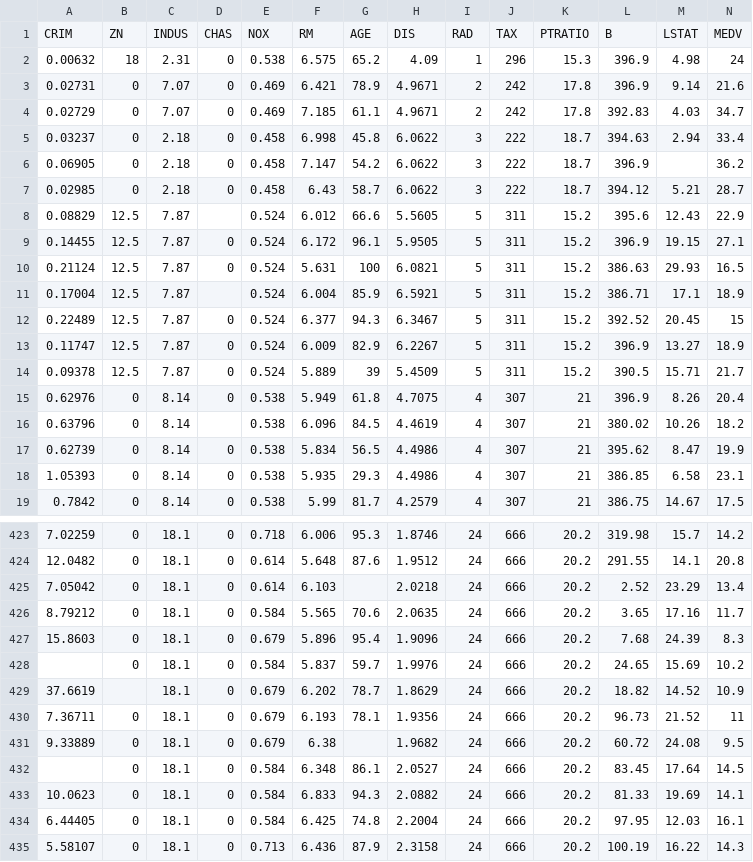
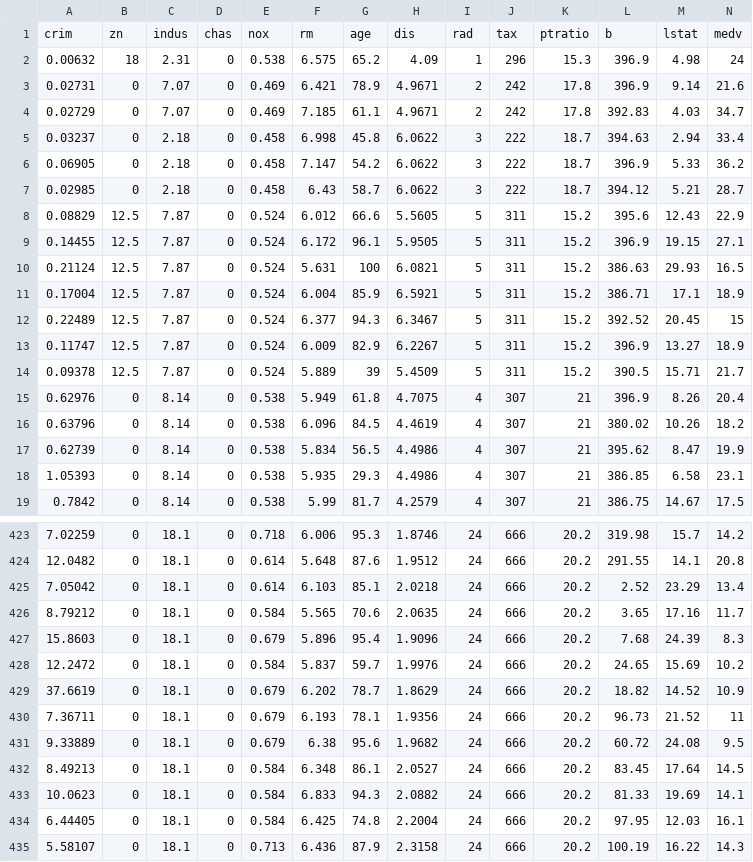
Before and after one commit to pjmeehan/MLS-Project, a CSV file: bostonhousing.csv, drawn as a sheet; only a part is shown, gaps mark what is left out; the diff covers the shown part only.

```diff
--- a/bostonhousing.csv
+++ b/bostonhousing.csv
@@ -1,2 +1,2 @@
-CRIM,ZN,INDUS,CHAS,NOX,RM,AGE,DIS,RAD,TAX,PTRATIO,B,LSTAT,MEDV
+crim,zn,indus,chas,nox,rm,age,dis,rad,tax,ptratio,b,lstat,medv
 0.00632,18,2.31,0,0.538,6.575,65.2,4.09,1,296,15.3,396.9,4.98,24
@@ -5,8 +5,8 @@ CRIM,ZN,INDUS,CHAS,NOX,RM,AGE,DIS,RAD,TAX,PTRATIO,B,LSTAT,MEDV
 0.03237,0,2.18,0,0.458,6.998,45.8,6.0622,3,222,18.7,394.63,2.94,33.4
-0.06905,0,2.18,0,0.458,7.147,54.2,6.0622,3,222,18.7,396.9,,36.2
+0.06905,0,2.18,0,0.458,7.147,54.2,6.0622,3,222,18.7,396.9,5.33,36.2
 0.02985,0,2.18,0,0.458,6.43,58.7,6.0622,3,222,18.7,394.12,5.21,28.7
-0.08829,12.5,7.87,,0.524,6.012,66.6,5.5605,5,311,15.2,395.6,12.43,22.9
+0.08829,12.5,7.87,0,0.524,6.012,66.6,5.5605,5,311,15.2,395.6,12.43,22.9
 0.14455,12.5,7.87,0,0.524,6.172,96.1,5.9505,5,311,15.2,396.9,19.15,27.1
 0.21124,12.5,7.87,0,0.524,5.631,100,6.0821,5,311,15.2,386.63,29.93,16.5
-0.17004,12.5,7.87,,0.524,6.004,85.9,6.5921,5,311,15.2,386.71,17.1,18.9
+0.17004,12.5,7.87,0,0.524,6.004,85.9,6.5921,5,311,15.2,386.71,17.1,18.9
 0.22489,12.5,7.87,0,0.524,6.377,94.3,6.3467,5,311,15.2,392.52,20.45,15
@@ -15,3 +15,3 @@ CRIM,ZN,INDUS,CHAS,NOX,RM,AGE,DIS,RAD,TAX,PTRATIO,B,LSTAT,MEDV
 0.62976,0,8.14,0,0.538,5.949,61.8,4.7075,4,307,21,396.9,8.26,20.4
-0.63796,0,8.14,,0.538,6.096,84.5,4.4619,4,307,21,380.02,10.26,18.2
+0.63796,0,8.14,0,0.538,6.096,84.5,4.4619,4,307,21,380.02,10.26,18.2
 0.62739,0,8.14,0,0.538,5.834,56.5,4.4986,4,307,21,395.62,8.47,19.9
@@ -424,10 +424,10 @@ CRIM,ZN,INDUS,CHAS,NOX,RM,AGE,DIS,RAD,TAX,PTRATIO,B,LSTAT,MEDV
 12.0482,0,18.1,0,0.614,5.648,87.6,1.9512,24,666,20.2,291.55,14.1,20.8
-7.05042,0,18.1,0,0.614,6.103,,2.0218,24,666,20.2,2.52,23.29,13.4
+7.05042,0,18.1,0,0.614,6.103,85.1,2.0218,24,666,20.2,2.52,23.29,13.4
 8.79212,0,18.1,0,0.584,5.565,70.6,2.0635,24,666,20.2,3.65,17.16,11.7
 15.8603,0,18.1,0,0.679,5.896,95.4,1.9096,24,666,20.2,7.68,24.39,8.3
-,0,18.1,0,0.584,5.837,59.7,1.9976,24,666,20.2,24.65,15.69,10.2
-37.6619,,18.1,0,0.679,6.202,78.7,1.8629,24,666,20.2,18.82,14.52,10.9
+12.2472,0,18.1,0,0.584,5.837,59.7,1.9976,24,666,20.2,24.65,15.69,10.2
+37.6619,0,18.1,0,0.679,6.202,78.7,1.8629,24,666,20.2,18.82,14.52,10.9
 7.36711,0,18.1,0,0.679,6.193,78.1,1.9356,24,666,20.2,96.73,21.52,11
-9.33889,0,18.1,0,0.679,6.38,,1.9682,24,666,20.2,60.72,24.08,9.5
-,0,18.1,0,0.584,6.348,86.1,2.0527,24,666,20.2,83.45,17.64,14.5
+9.33889,0,18.1,0,0.679,6.38,95.6,1.9682,24,666,20.2,60.72,24.08,9.5
+8.49213,0,18.1,0,0.584,6.348,86.1,2.0527,24,666,20.2,83.45,17.64,14.5
 10.0623,0,18.1,0,0.584,6.833,94.3,2.0882,24,666,20.2,81.33,19.69,14.1
```
Also changed, not shown: 111 edited cells elsewhere in this file, 1 other file.
